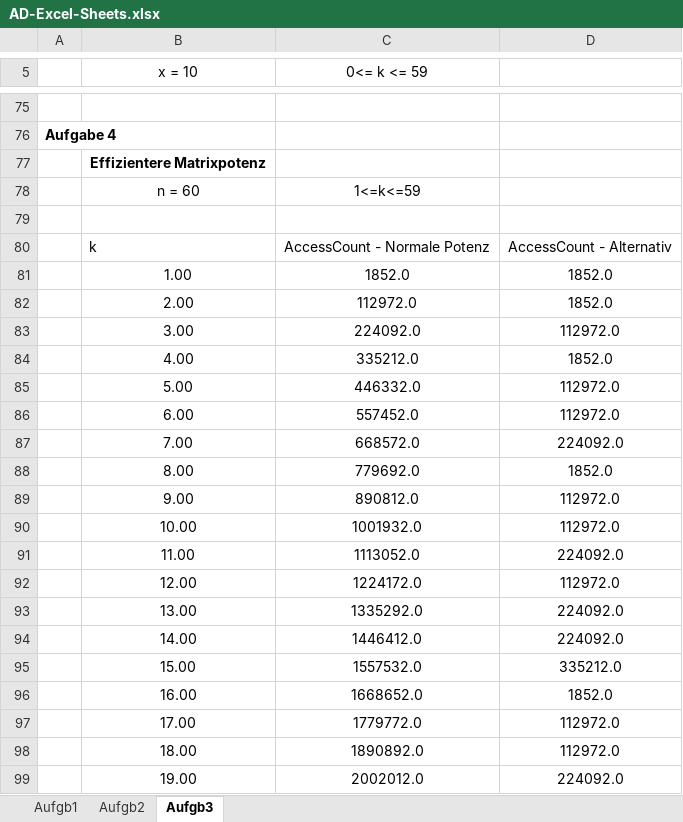
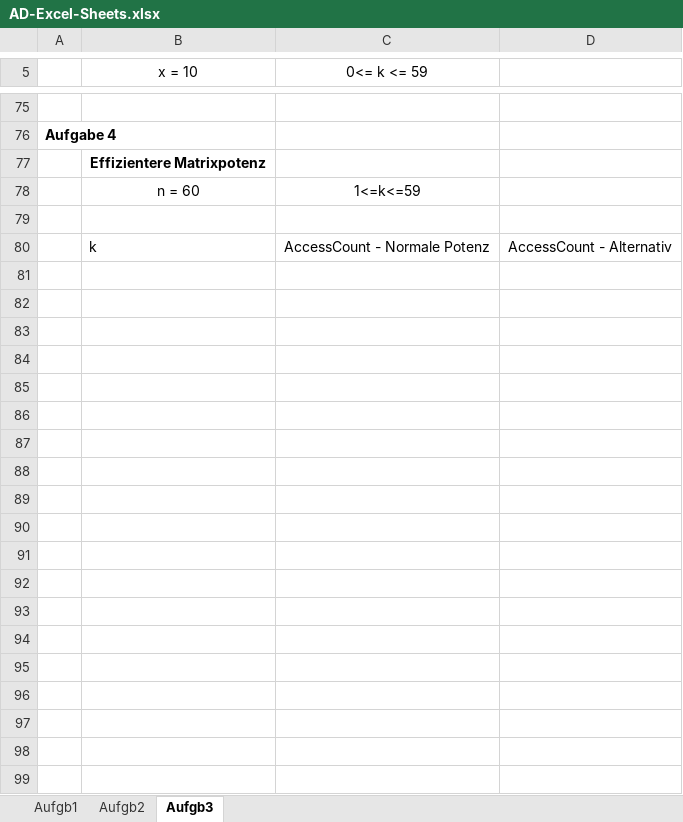
Before and after one commit to GollyTicker/WS1314, an Excel workbook: AD/SwaneetMatthias/AD-Excel-Sheets.xlsx, sheet Aufgb3, drawn as a sheet; only a part is shown, gaps mark what is left out; values as stored, in another font and other column widths than the file's, no borders; charts and pictures not drawn; the diff covers the shown part only; the diff names each change by its address in the sheet, - before the commit and + after, or states it on an @@ line.

```diff
--- a/AD/SwaneetMatthias/AD-Excel-Sheets.xlsx (sheet Aufgb3)
+++ b/AD/SwaneetMatthias/AD-Excel-Sheets.xlsx (sheet Aufgb3)
-row 81:  | 1.00 | 1852.0 | 1852.0
-row 82:  | 2.00 | 112972.0 | 1852.0
-row 83:  | 3.00 | 224092.0 | 112972.0
-row 84:  | 4.00 | 335212.0 | 1852.0
-row 85:  | 5.00 | 446332.0 | 112972.0
-row 86:  | 6.00 | 557452.0 | 112972.0
-row 87:  | 7.00 | 668572.0 | 224092.0
-row 88:  | 8.00 | 779692.0 | 1852.0
-row 89:  | 9.00 | 890812.0 | 112972.0
-row 90:  | 10.00 | 1001932.0 | 112972.0
-row 91:  | 11.00 | 1113052.0 | 224092.0
-row 92:  | 12.00 | 1224172.0 | 112972.0
-row 93:  | 13.00 | 1335292.0 | 224092.0
-row 94:  | 14.00 | 1446412.0 | 224092.0
-row 95:  | 15.00 | 1557532.0 | 335212.0
-row 96:  | 16.00 | 1668652.0 | 1852.0
-row 97:  | 17.00 | 1779772.0 | 112972.0
-row 98:  | 18.00 | 1890892.0 | 112972.0
-row 99:  | 19.00 | 2002012.0 | 224092.0
```
Also changed, not shown: 40 removed rows elsewhere in this sheet, charts or pictures, 2 other files.
